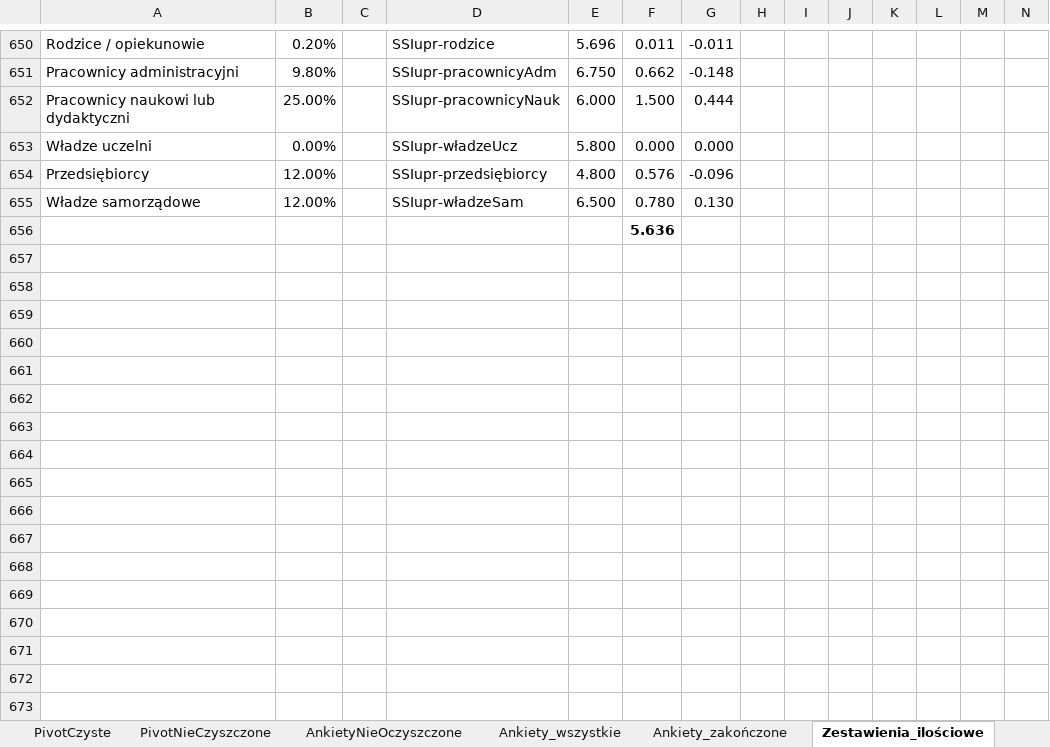
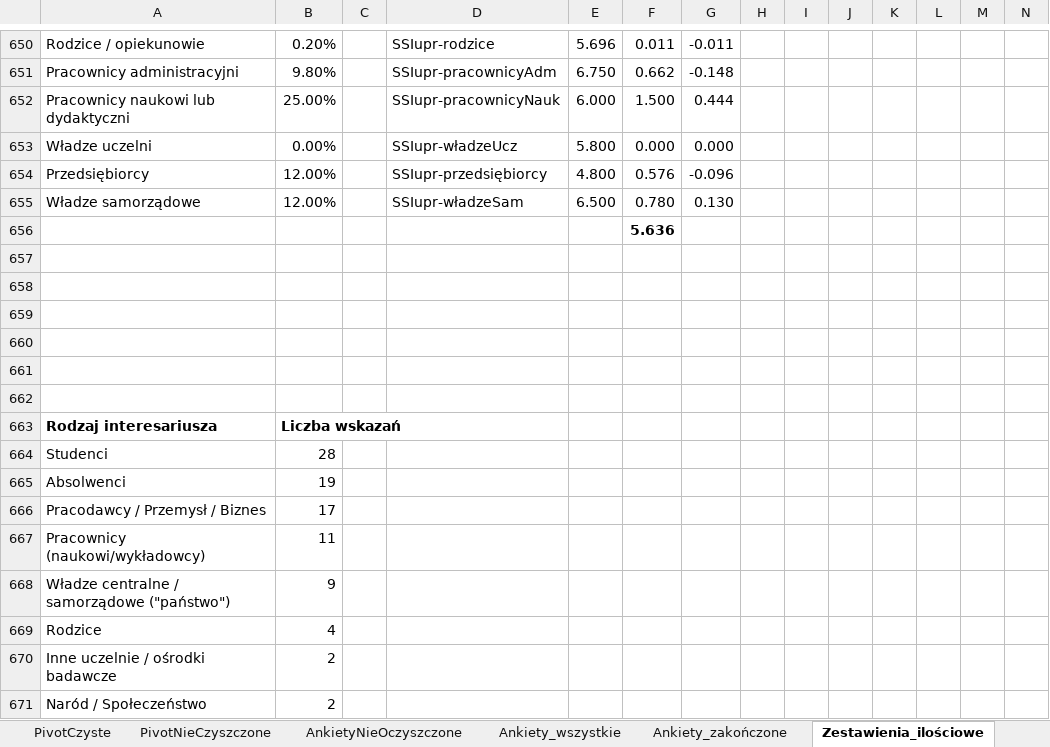
Before and after one commit to JeanPaulSzefler/doktorat_git, an Excel workbook: analizy_wynikow/Wyniki_wywiadów_SSI_v1.0.xlsx, sheet Zestawienia_ilościowe, drawn as a sheet; only a part is shown, gaps mark what is left out; values as stored, in another font and other column widths than the file's, no borders; charts and pictures and conditional formats not drawn; rows hold the shown columns only; the diff names each change by its address in the sheet, - before the commit and + after, or states it on an @@ line.

Commit message:
Analizy IWRA na podstawie ELA + korelacje

```diff
--- a/analizy_wynikow/Wyniki_wywiadów_SSI_v1.0.xlsx (sheet Zestawienia_ilościowe)
+++ b/analizy_wynikow/Wyniki_wywiadów_SSI_v1.0.xlsx (sheet Zestawienia_ilościowe)
+row 657: (empty)
+row 658: (empty)
+row 659: (empty)
+row 660: (empty)
+row 661: (empty)
+row 662: (empty)
+row 663: Rodzaj interesariusza | Liczba wskazań
+row 664: Studenci | 28
+row 665: Absolwenci | 19
+row 666: Pracodawcy / Przemysł / Biznes | 17
+row 667: Pracownicy (naukowi/wykładowcy) | 11
+row 668: Władze centralne / samorządowe ("państwo") | 9
+row 669: Rodzice | 4
+row 670: Inne uczelnie / ośrodki badawcze | 2
+row 671: Naród / Społeczeństwo | 2
```
Also changed, not shown: sheet Ankiety_analiza(czyszczone), analizy_ELA/graduates-institution-dictionary.xlsx, 2 other files.
